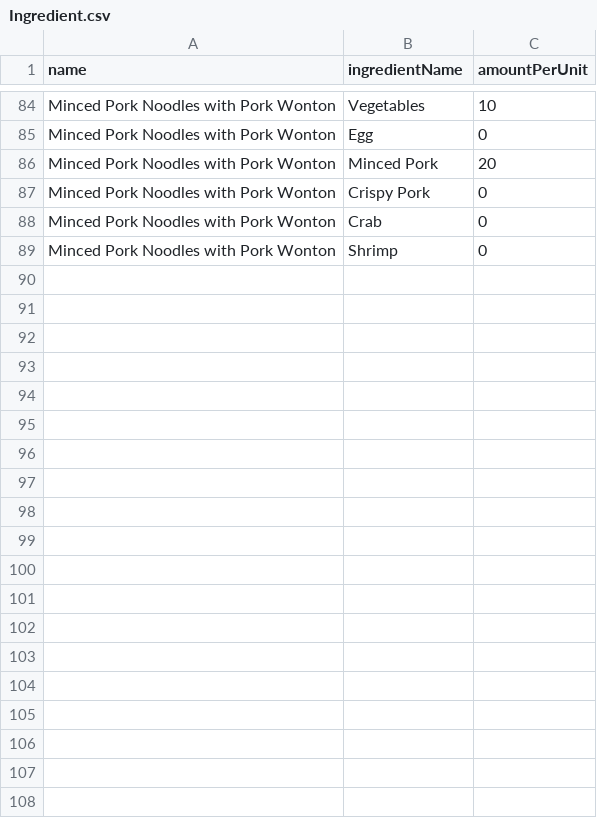
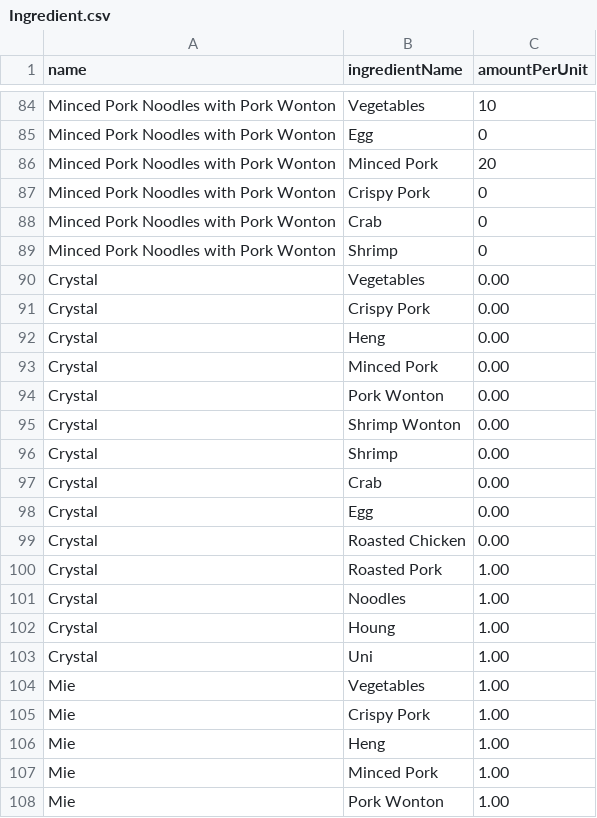
Before and after one commit to Mixkyy/Final-Project-Semester-1, a CSV file: Ingredient.csv, drawn as a sheet; only a part is shown, gaps mark what is left out; the diff covers the shown part only; the diff names each change by its address in the sheet, - before the commit and + after, or states it on an @@ line.

```diff
--- a/Ingredient.csv
+++ b/Ingredient.csv
+row 90: Crystal | Vegetables | 0.00
+row 91: Crystal | Crispy Pork | 0.00
+row 92: Crystal | Heng | 0.00
+row 93: Crystal | Minced Pork | 0.00
+row 94: Crystal | Pork Wonton | 0.00
+row 95: Crystal | Shrimp Wonton | 0.00
+row 96: Crystal | Shrimp | 0.00
+row 97: Crystal | Crab | 0.00
+row 98: Crystal | Egg | 0.00
+row 99: Crystal | Roasted Chicken | 0.00
+row 100: Crystal | Roasted Pork | 1.00
+row 101: Crystal | Noodles | 1.00
+row 102: Crystal | Houng | 1.00
+row 103: Crystal | Uni | 1.00
+row 104: Mie | Vegetables | 1.00
+row 105: Mie | Crispy Pork | 1.00
+row 106: Mie | Heng | 1.00
+row 107: Mie | Minced Pork | 1.00
+row 108: Mie | Pork Wonton | 1.00
```
Also changed, not shown: 37 added rows elsewhere in this file, Menu.csv, 3 other files.
